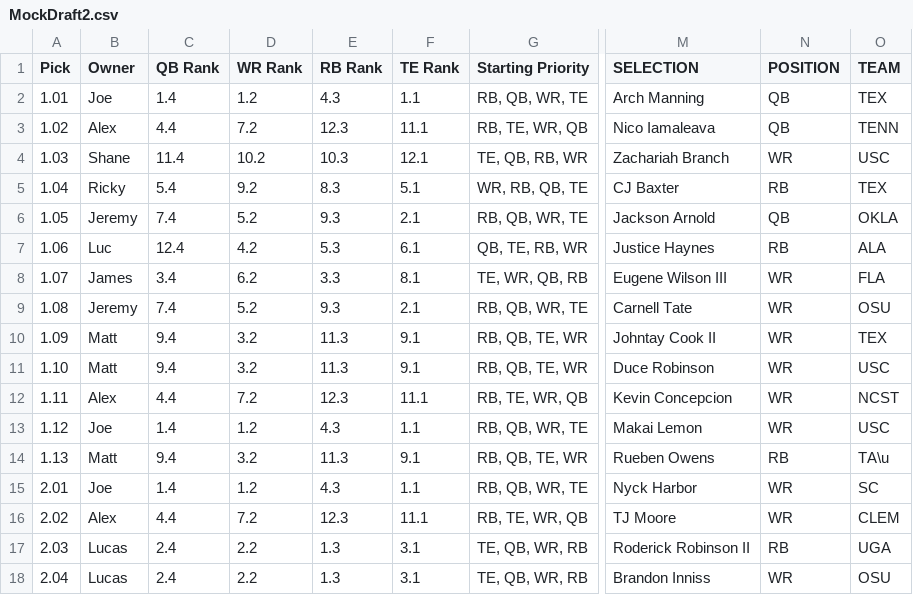
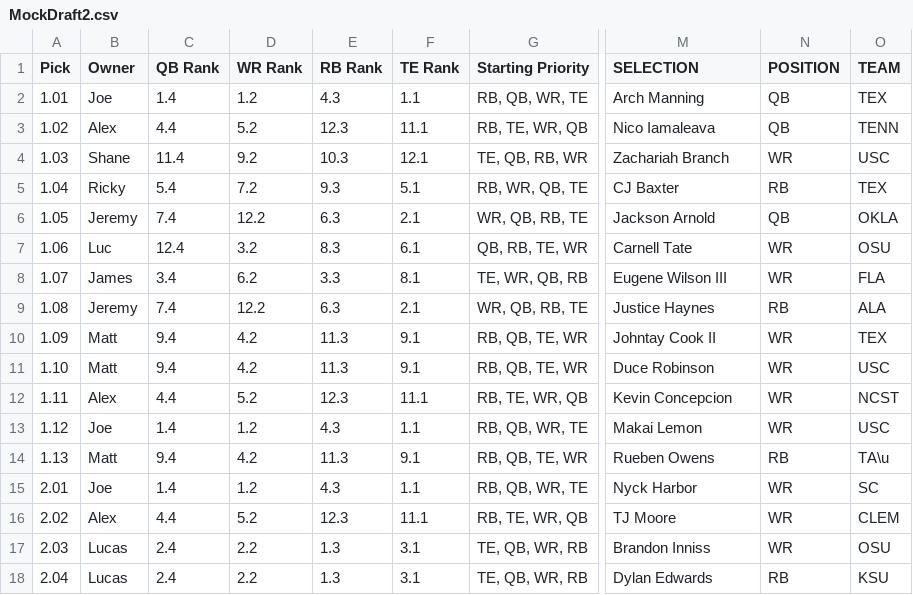
Before and after one commit to lalder95/AGS_Data, a CSV file: CSV/MockDraft2.csv, drawn as a sheet; only a part is shown, gaps mark what is left out; the diff covers the shown part only; the diff names each change by its address in the sheet, - before the commit and + after, or states it on an @@ line.

```diff
--- a/CSV/MockDraft2.csv
+++ b/CSV/MockDraft2.csv
-D3 (WR Rank): 7.2
+D3 (WR Rank): 5.2
-D4 (WR Rank): 10.2
+D4 (WR Rank): 9.2
-D5 (WR Rank): 9.2
+D5 (WR Rank): 7.2
-E5 (RB Rank): 8.3
+E5 (RB Rank): 9.3
-G5 (Starting Priority): WR, RB, QB, TE
+G5 (Starting Priority): RB, WR, QB, TE
-D6 (WR Rank): 5.2
+D6 (WR Rank): 12.2
-E6 (RB Rank): 9.3
+E6 (RB Rank): 6.3
-G6 (Starting Priority): RB, QB, WR, TE
+G6 (Starting Priority): WR, QB, RB, TE
-D7 (WR Rank): 4.2
+D7 (WR Rank): 3.2
-E7 (RB Rank): 5.3
+E7 (RB Rank): 8.3
-G7 (Starting Priority): QB, TE, RB, WR
+G7 (Starting Priority): QB, RB, TE, WR
-M7 (SELECTION): Justice Haynes
+M7 (SELECTION): Carnell Tate
-N7 (POSITION): RB
+N7 (POSITION): WR
-O7 (TEAM): ALA
+O7 (TEAM): OSU
-D9 (WR Rank): 5.2
+D9 (WR Rank): 12.2
-E9 (RB Rank): 9.3
+E9 (RB Rank): 6.3
-G9 (Starting Priority): RB, QB, WR, TE
+G9 (Starting Priority): WR, QB, RB, TE
-M9 (SELECTION): Carnell Tate
+M9 (SELECTION): Justice Haynes
-N9 (POSITION): WR
+N9 (POSITION): RB
-O9 (TEAM): OSU
+O9 (TEAM): ALA
-D10:D11 (WR Rank): 3.2
+D10:D11 (WR Rank): 4.2
-D12 (WR Rank): 7.2
+D12 (WR Rank): 5.2
-D14 (WR Rank): 3.2
+D14 (WR Rank): 4.2
-D16 (WR Rank): 7.2
+D16 (WR Rank): 5.2
-M17 (SELECTION): Roderick Robinson II
+M17 (SELECTION): Brandon Inniss
-N17 (POSITION): RB
+N17 (POSITION): WR
-O17 (TEAM): UGA
+O17 (TEAM): OSU
-M18 (SELECTION): Brandon Inniss
+M18 (SELECTION): Dylan Edwards
-N18 (POSITION): WR
+N18 (POSITION): RB
-O18 (TEAM): OSU
+O18 (TEAM): KSU
```
Also changed, not shown: 56 edited cells elsewhere in this file, CSV/MockDraft1.csv, CSV/MockDraft3.csv, 6 other files.
